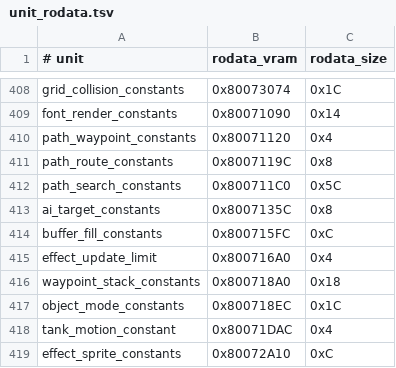
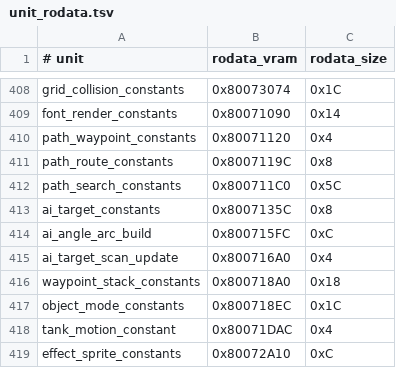
Before and after one commit to TheGh0stShip/BattleTanx-Global-Assault, a TSV file: config/us/unit_rodata.tsv, drawn as a sheet; only a part is shown, gaps mark what is left out.

```diff
--- a/config/us/unit_rodata.tsv
+++ b/config/us/unit_rodata.tsv
@@ -413,4 +413,4 @@ path_search_constants	0x800711C0	0x5C
 ai_target_constants	0x8007135C	0x8
-buffer_fill_constants	0x800715FC	0xC
-effect_update_limit	0x800716A0	0x4
+ai_angle_arc_build	0x800715FC	0xC
+ai_target_scan_update	0x800716A0	0x4
 waypoint_stack_constants	0x800718A0	0x18
```
Also changed, not shown: config/us/clean_normalized_units.tsv, config/us/typed_rodata_units.tsv, 12 other files.
